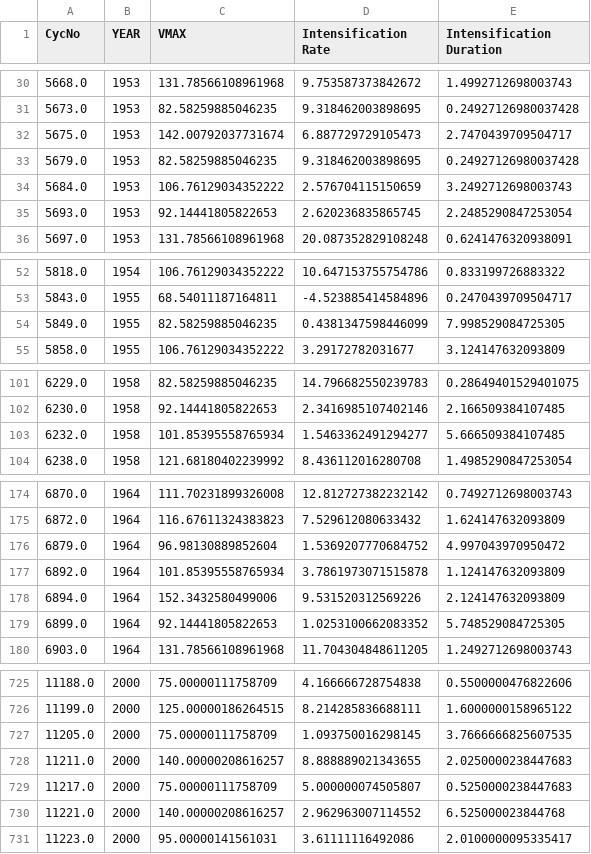
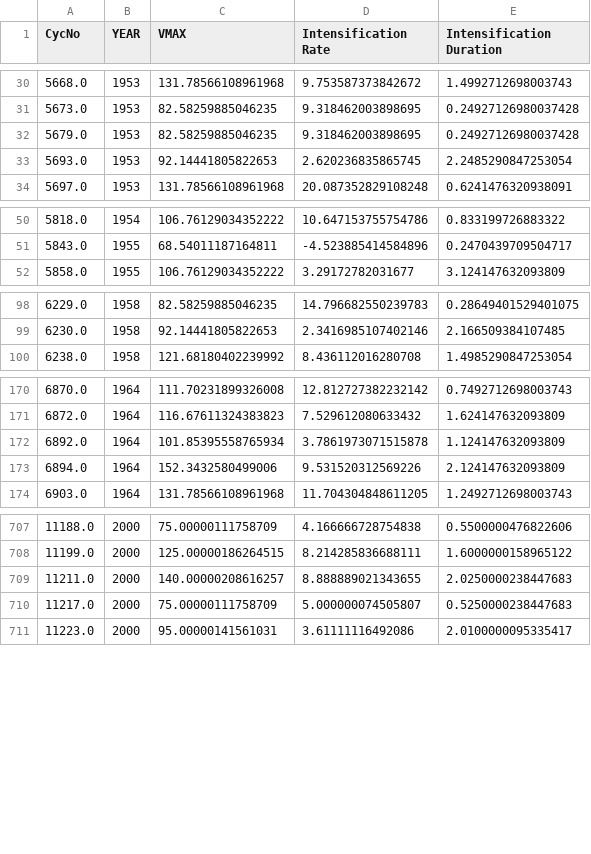
Before and after one commit to ngcaden/pacific_typhoon_model, a CSV file: Data/computed-data/computed_cyclone-metrics_JTWC.csv, drawn as a sheet; only a part is shown, gaps mark what is left out; the diff covers the shown part only; the diff names each change by its address in the sheet, - before the commit and + after, or states it on an @@ line.

Commit message:
Improved model by removing cyclones that dip below threshold during its intensification

```diff
--- a/Data/computed-data/computed_cyclone-metrics_JTWC.csv
+++ b/Data/computed-data/computed_cyclone-metrics_JTWC.csv
-row 32: 5675.0 | 1953 | 142.00792037731674 | 6.887729729105473 | 2.7470439709504717
-row 34: 5684.0 | 1953 | 106.76129034352222 | 2.576704115150659 | 3.2492712698003743
-row 54: 5849.0 | 1955 | 82.58259885046235 | 0.4381347598446099 | 7.998529084725305
-row 103: 6232.0 | 1958 | 101.85395558765934 | 1.5463362491294277 | 5.666509384107485
-row 176: 6879.0 | 1964 | 96.98130889852604 | 1.5369207770684752 | 4.997043970950472
-row 179: 6899.0 | 1964 | 92.14441805822653 | 1.0253100662083352 | 5.748529084725305
-row 727: 11205.0 | 2000 | 75.00000111758709 | 1.093750016298145 | 3.7666666825607535
-row 730: 11221.0 | 2000 | 140.00000208616257 | 2.962963007114552 | 6.525000023844768
```
Also changed, not shown: 14 removed rows elsewhere in this file, Data/Computed-Data/computed_annual-intensification-duration_JTWC.csv, Data/Computed-Data/computed_annual-intensification-rate_JTWC.csv, 2 other files.
